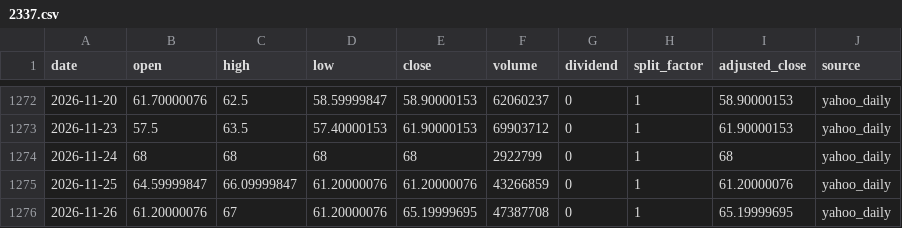
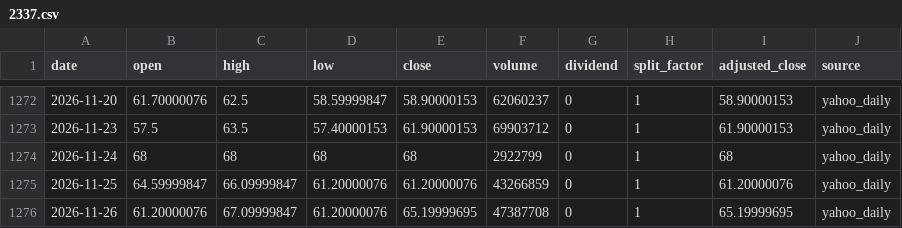
Before and after one commit to onecool-tw/OnecoolOS, a CSV file: data/market/taiwan_stock_intelligence/cta/history/2337.csv, drawn as a sheet; only a part is shown, gaps mark what is left out.

```diff
--- a/data/market/taiwan_stock_intelligence/cta/history/2337.csv
+++ b/data/market/taiwan_stock_intelligence/cta/history/2337.csv
@@ -1275,2 +1275,2 @@ date,open,high,low,close,volume,dividend,split_factor,adjusted_close,source
 2026-11-25,64.59999847,66.09999847,61.20000076,61.20000076,43266859,0,1,61.20000076,yahoo_daily
-2026-11-26,61.20000076,67,61.20000076,65.19999695,47387708,0,1,65.19999695,yahoo_daily
+2026-11-26,61.20000076,67.09999847,61.20000076,65.19999695,47387708,0,1,65.19999695,yahoo_daily
```
Also changed, not shown: data/market/taiwan_stock_intelligence/cta/history/2327.csv, data/market/taiwan_stock_intelligence/cta/history/4919.csv, 7 other files.
